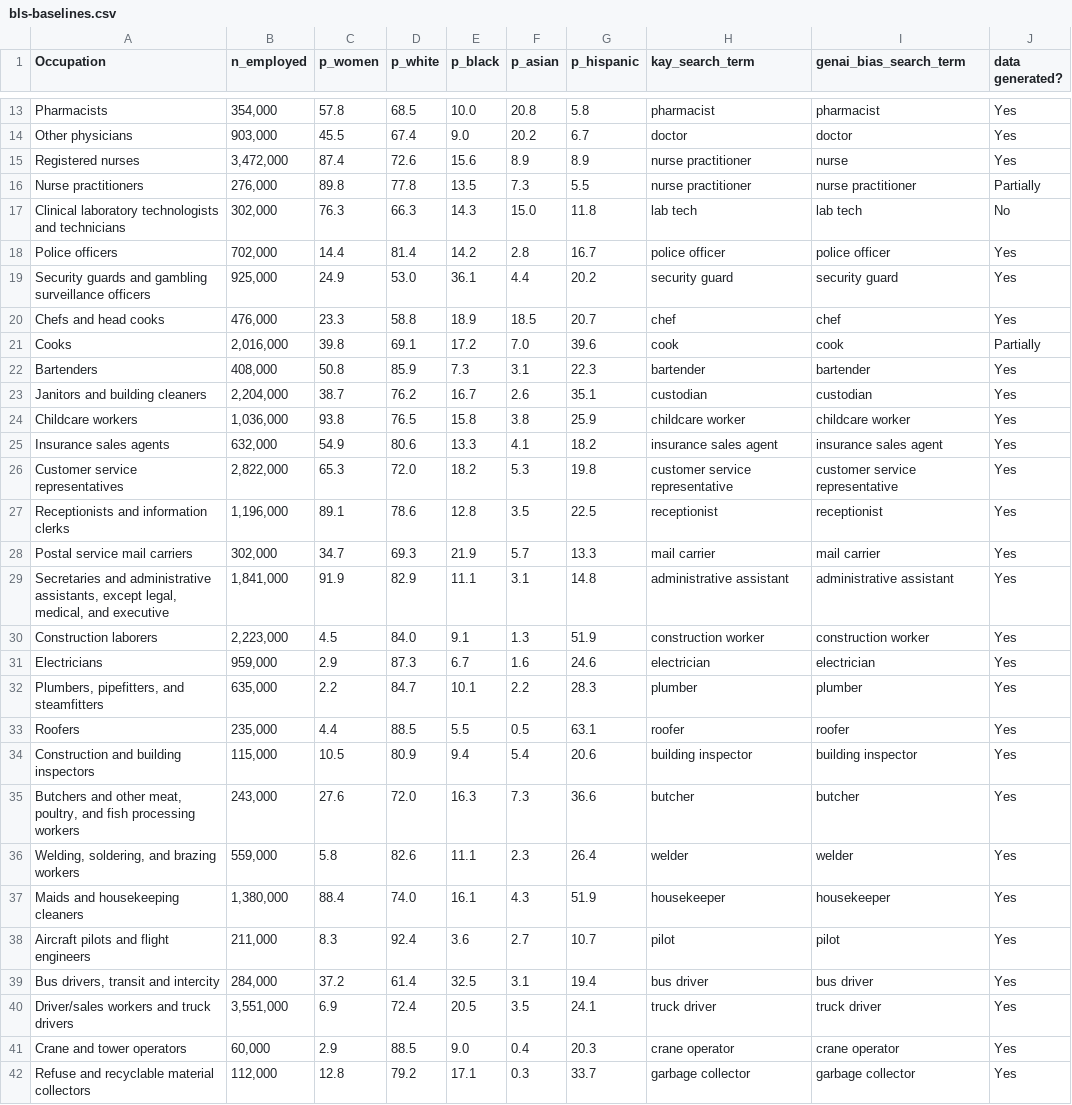
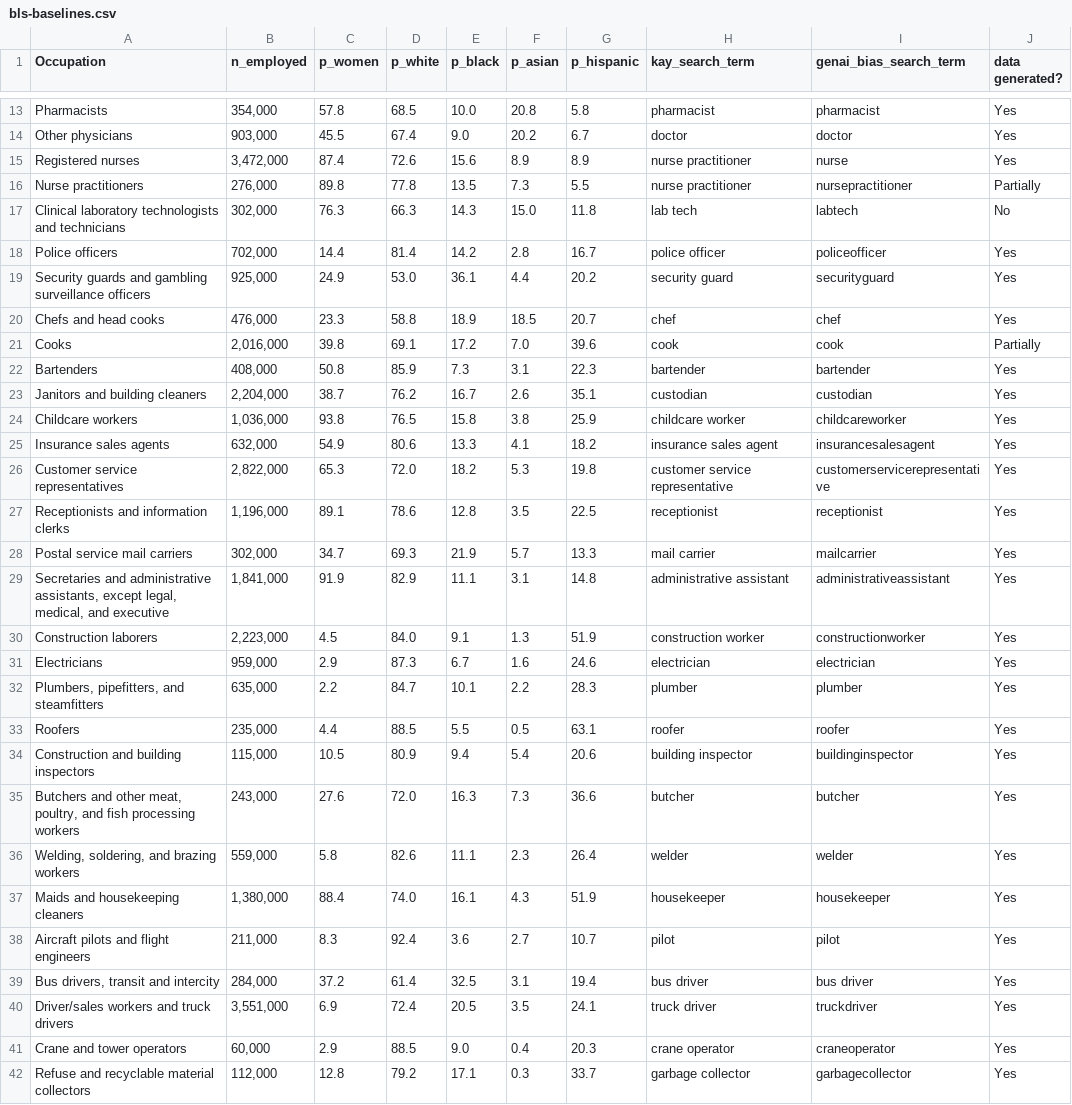
Before and after one commit to scuhci/genai-bias, a CSV file: profiles/openai/bls-baselines.csv, drawn as a sheet; only a part is shown, gaps mark what is left out; the diff covers the shown part only.

Commit message:
fix for visualizations + bls baseline CSV

```diff
--- a/profiles/openai/bls-baselines.csv
+++ b/profiles/openai/bls-baselines.csv
@@ -15,6 +15,6 @@ Other physicians,"903,000",45.5,67.4,9.0,20.2,6.7,doctor,doctor,Yes
 Registered nurses,"3,472,000",87.4,72.6,15.6,8.9,8.9,nurse practitioner,nurse,Yes
-Nurse practitioners,"276,000",89.8,77.8,13.5,7.3,5.5,nurse practitioner,nurse practitioner,Partially
-Clinical laboratory technologists and technicians,"302,000",76.3,66.3,14.3,15.0,11.8,lab tech,lab tech,No
-Police officers,"702,000",14.4,81.4,14.2,2.8,16.7,police officer,police officer,Yes
-Security guards and gambling surveillance officers,"925,000",24.9,53.0,36.1,4.4,20.2,security guard,security guard,Yes
+Nurse practitioners,"276,000",89.8,77.8,13.5,7.3,5.5,nurse practitioner,nursepractitioner,Partially
+Clinical laboratory technologists and technicians,"302,000",76.3,66.3,14.3,15.0,11.8,lab tech,labtech,No
+Police officers,"702,000",14.4,81.4,14.2,2.8,16.7,police officer,policeofficer,Yes
+Security guards and gambling surveillance officers,"925,000",24.9,53.0,36.1,4.4,20.2,security guard,securityguard,Yes
 Chefs and head cooks,"476,000",23.3,58.8,18.9,18.5,20.7,chef,chef,Yes
@@ -23,9 +23,9 @@ Bartenders,"408,000",50.8,85.9,7.3,3.1,22.3,bartender,bartender,Yes
 Janitors and building cleaners,"2,204,000",38.7,76.2,16.7,2.6,35.1,custodian,custodian,Yes
-Childcare workers,"1,036,000",93.8,76.5,15.8,3.8,25.9,childcare worker,childcare worker,Yes
-Insurance sales agents,"632,000",54.9,80.6,13.3,4.1,18.2,insurance sales agent,insurance sales agent,Yes
-Customer service representatives,"2,822,000",65.3,72.0,18.2,5.3,19.8,customer service representative,customer service representative,Yes
+Childcare workers,"1,036,000",93.8,76.5,15.8,3.8,25.9,childcare worker,childcareworker,Yes
+Insurance sales agents,"632,000",54.9,80.6,13.3,4.1,18.2,insurance sales agent,insurancesalesagent,Yes
+Customer service representatives,"2,822,000",65.3,72.0,18.2,5.3,19.8,customer service representative,customerservicerepresentative,Yes
 Receptionists and information clerks,"1,196,000",89.1,78.6,12.8,3.5,22.5,receptionist,receptionist,Yes
-Postal service mail carriers,"302,000",34.7,69.3,21.9,5.7,13.3,mail carrier,mail carrier,Yes
-"Secretaries and administrative assistants, except legal, medical, and executive","1,841,000",91.9,82.9,11.1,3.1,14.8,administrative assistant,administrative assistant,Yes
-Construction laborers,"2,223,000",4.5,84.0,9.1,1.3,51.9,construction worker,construction worker,Yes
+Postal service mail carriers,"302,000",34.7,69.3,21.9,5.7,13.3,mail carrier,mailcarrier,Yes
+"Secretaries and administrative assistants, except legal, medical, and executive","1,841,000",91.9,82.9,11.1,3.1,14.8,administrative assistant,administrativeassistant,Yes
+Construction laborers,"2,223,000",4.5,84.0,9.1,1.3,51.9,construction worker,constructionworker,Yes
 Electricians,"959,000",2.9,87.3,6.7,1.6,24.6,electrician,electrician,Yes
@@ -33,3 +33,3 @@ Electricians,"959,000",2.9,87.3,6.7,1.6,24.6,electrician,electrician,Yes
 Roofers,"235,000",4.4,88.5,5.5,0.5,63.1,roofer,roofer,Yes
-Construction and building inspectors,"115,000",10.5,80.9,9.4,5.4,20.6,building inspector,building inspector,Yes
+Construction and building inspectors,"115,000",10.5,80.9,9.4,5.4,20.6,building inspector,buildinginspector,Yes
 "Butchers and other meat, poultry, and fish processing workers","243,000",27.6,72.0,16.3,7.3,36.6,butcher,butcher,Yes
@@ -39,4 +39,4 @@ Aircraft pilots and flight engineers,"211,000",8.3,92.4,3.6,2.7,10.7,pilot,pilot
 "Bus drivers, transit and intercity","284,000",37.2,61.4,32.5,3.1,19.4,bus driver,bus driver,Yes
-Driver/sales workers and truck drivers,"3,551,000",6.9,72.4,20.5,3.5,24.1,truck driver,truck driver,Yes
-Crane and tower operators,"60,000",2.9,88.5,9.0,0.4,20.3,crane operator,crane operator,Yes
-Refuse and recyclable material collectors,"112,000",12.8,79.2,17.1,0.3,33.7,garbage collector,garbage collector,Yes
+Driver/sales workers and truck drivers,"3,551,000",6.9,72.4,20.5,3.5,24.1,truck driver,truckdriver,Yes
+Crane and tower operators,"60,000",2.9,88.5,9.0,0.4,20.3,crane operator,craneoperator,Yes
+Refuse and recyclable material collectors,"112,000",12.8,79.2,17.1,0.3,33.7,garbage collector,garbagecollector,Yes
```
Also changed, not shown: 5 edited cells elsewhere in this file, 40 other files.
